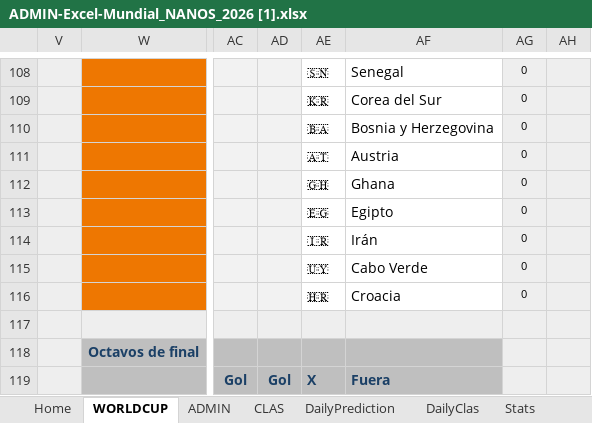
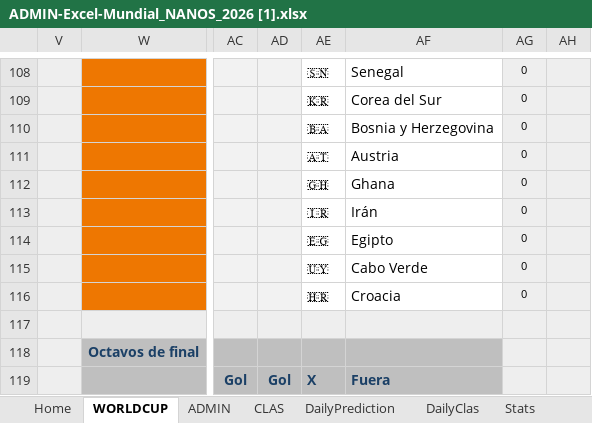
Before and after one commit to pCresp0/porra-mundial-nanos-2026, an Excel workbook: data/ADMIN-Excel-Mundial_NANOS_2026 [1].xlsx, sheet WORLDCUP, drawn as a sheet; only a part is shown, gaps mark what is left out; values as stored, in another font and other column widths than the file's, no borders; conditional formats not drawn; the diff names each change by its address in the sheet, - before the commit and + after, or states it on an @@ line.

```diff
--- a/data/ADMIN-Excel-Mundial_NANOS_2026 [1].xlsx (sheet WORLDCUP)
+++ b/data/ADMIN-Excel-Mundial_NANOS_2026 [1].xlsx (sheet WORLDCUP)
-AE113: 🇪🇬
+AE113: 🇮🇷
-AF113: Egipto
+AF113: Irán
-AE114: 🇮🇷
+AE114: 🇪🇬
-AF114: Irán
+AF114: Egipto
```
Also changed, not shown: sheet ADMIN, data/ADMIN-Excel-Mundial_NANOS_2026 [2].xlsx, 2 other files.
